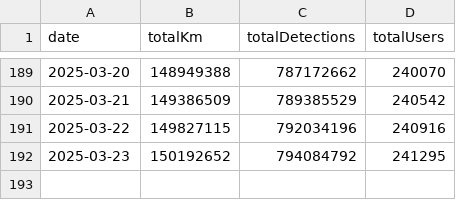
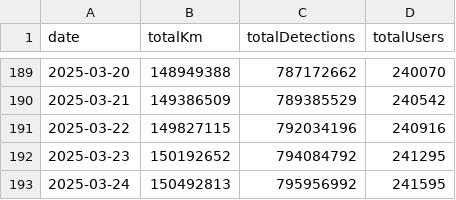
Before and after one commit to torrocus/natix, a CSV file: natix_metrics.csv, drawn as a sheet; only a part is shown, gaps mark what is left out.

Commit message:
Add NATIX Network metrics data

```diff
--- a/natix_metrics.csv
+++ b/natix_metrics.csv
@@ -192 +192,2 @@ date,totalKm,totalDetections,totalUsers
 2025-03-23,150192652,794084792,241295
+2025-03-24,150492813,795956992,241595
```
